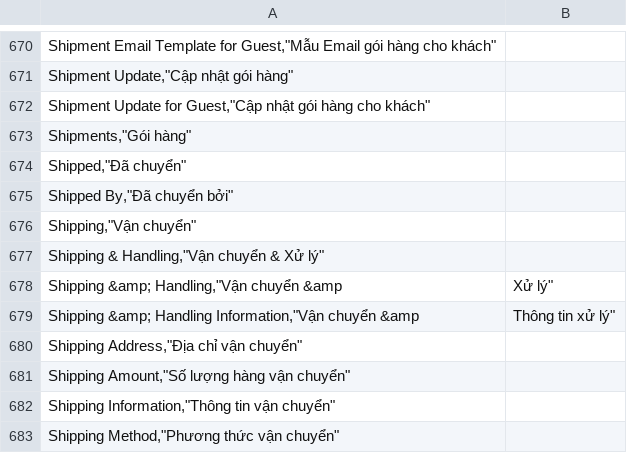
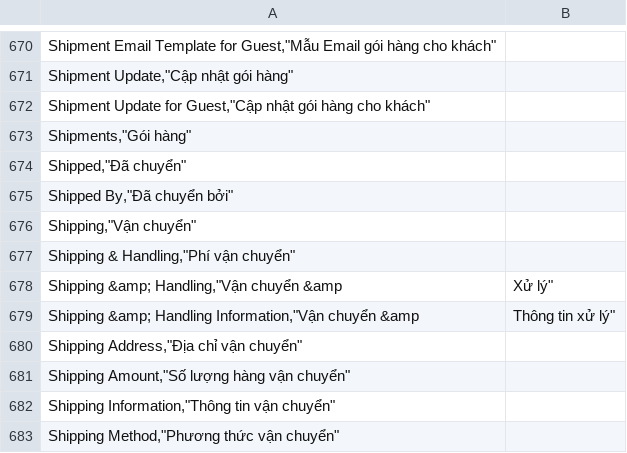
Before and after one commit to jmendozacu/watchshop, a CSV file: app/locale/vi_VN/Mage_Sales.csv, drawn as a sheet; only a part is shown, gaps mark what is left out.

```diff
--- a/app/locale/vi_VN/Mage_Sales.csv
+++ b/app/locale/vi_VN/Mage_Sales.csv
@@ -676,3 +676,3 @@
 "Shipping,""Vận chuyển""";
-"Shipping & Handling,""Vận chuyển & Xử lý""";
+"Shipping & Handling","Phí vận chuyển"
 "Shipping &amp; Handling,""Vận chuyển &amp";" Xử lý"""
```
Also changed, not shown: app/locale/vi_VN/Mage_Checkout.csv, 19 other files.
